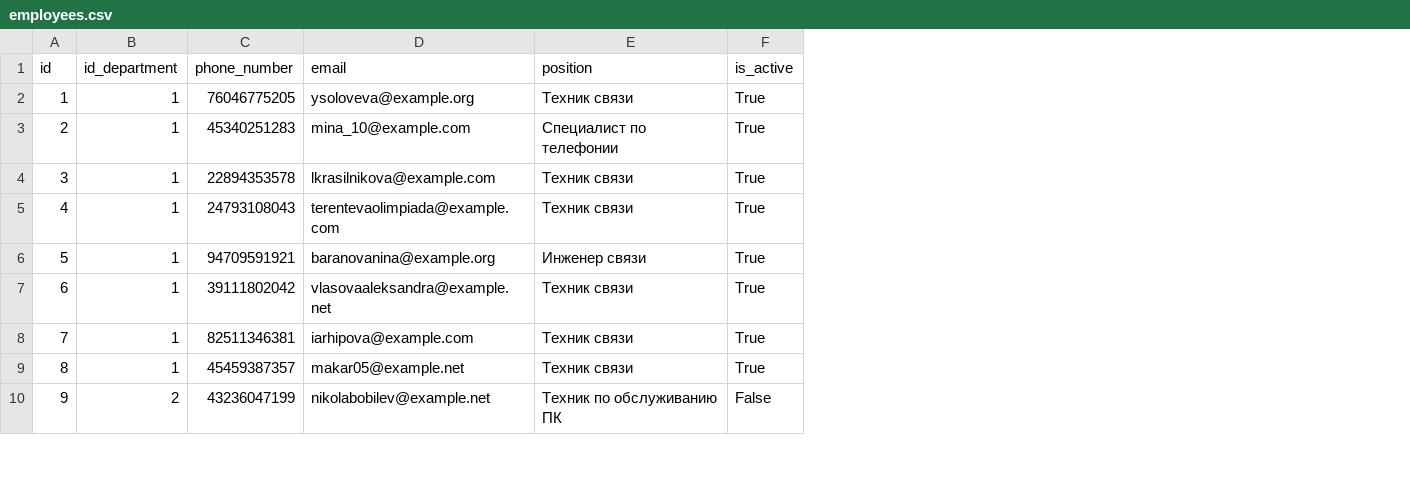
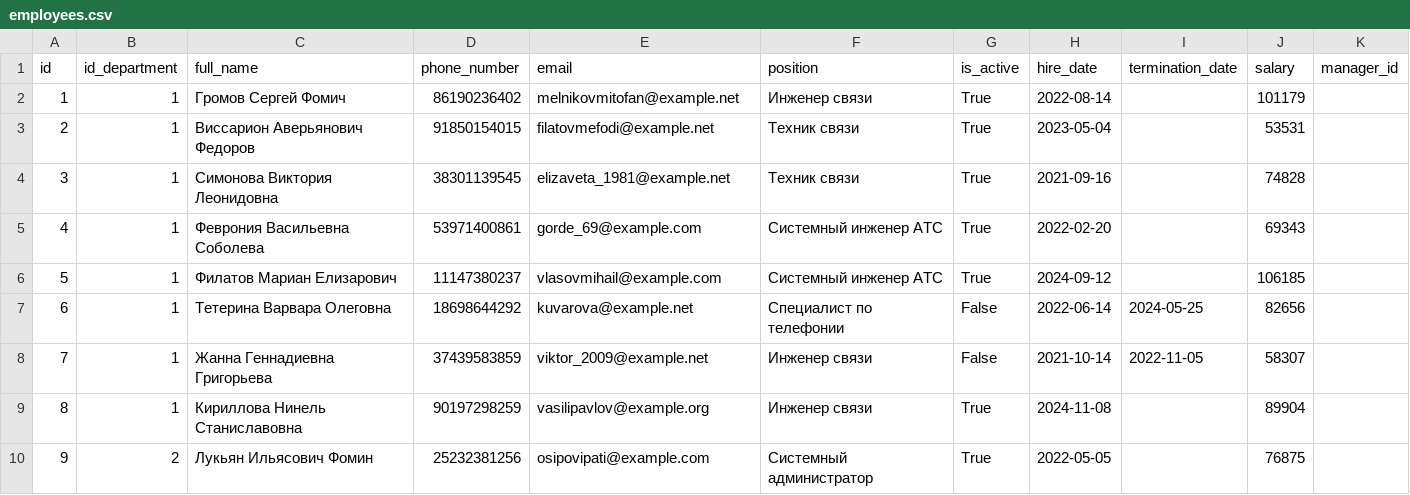
Before and after one commit to Putinka1993/notes, a CSV file: temp2_project/employees.csv, drawn as a sheet; only a part is shown; addresses are those after the commit; the diff covers the shown part only; the diff names each change by its address in the sheet, - before the commit and + after, or states it on an @@ line.

```diff
--- a/temp2_project/employees.csv
+++ b/temp2_project/employees.csv
+column C (full_name), rows 2-10: Громов Сергей Фомич | Виссарион Аверьянович Федоров | Симонова Виктория Леонидовна | Феврония Васильевна Соболева | Филатов Мариан Елизарович | Тетерина Варвара Олеговна | Жанна Геннадиевна Григорьева | Кириллова Нинель Станиславовна | Лукьян Ильясович Фомин
+column H (hire_date), rows 2-10: 2022-08-14 | 2023-05-04 | 2021-09-16 | 2022-02-20 | 2024-09-12 | 2022-06-14 | 2021-10-14 | 2024-11-08 | 2022-05-05
+column I (termination_date), rows 7-8: 2024-05-25 | 2022-11-05
+column J (salary), rows 2-10: 101179 | 53531 | 74828 | 69343 | 106185 | 82656 | 58307 | 89904 | 76875
+column K (manager_id), empty
-D2 (phone_number): 76046775205
+D2 (phone_number): 86190236402
-E2 (email): ysoloveva@example.org
+E2 (email): melnikovmitofan@example.net
-F2 (position): Техник связи
+F2 (position): Инженер связи
-D3 (phone_number): 45340251283
+D3 (phone_number): 91850154015
-E3 (email): mina_10@example.com
+E3 (email): filatovmefodi@example.net
-F3 (position): Специалист по телефонии
+F3 (position): Техник связи
-D4 (phone_number): 22894353578
+D4 (phone_number): 38301139545
-E4 (email): lkrasilnikova@example.com
+E4 (email): elizaveta_1981@example.net
-D5 (phone_number): 24793108043
+D5 (phone_number): 53971400861
-E5 (email): terentevaolimpiada@example.com
+E5 (email): gorde_69@example.com
-F5 (position): Техник связи
+F5 (position): Системный инженер АТС
-D6 (phone_number): 94709591921
+D6 (phone_number): 11147380237
-E6 (email): baranovanina@example.org
+E6 (email): vlasovmihail@example.com
-F6 (position): Инженер связи
+F6 (position): Системный инженер АТС
-D7 (phone_number): 39111802042
+D7 (phone_number): 18698644292
-E7 (email): vlasovaaleksandra@example.net
+E7 (email): kuvarova@example.net
-F7 (position): Техник связи
+F7 (position): Специалист по телефонии
-G7:G8 (is_active): True
+G7:G8 (is_active): False
-D8 (phone_number): 82511346381
+D8 (phone_number): 37439583859
-E8 (email): iarhipova@example.com
+E8 (email): viktor_2009@example.net
-F8:F9 (position): Техник связи
+F8:F9 (position): Инженер связи
-D9 (phone_number): 45459387357
+D9 (phone_number): 90197298259
-E9 (email): makar05@example.net
+E9 (email): vasilipavlov@example.org
-D10 (phone_number): 43236047199
+D10 (phone_number): 25232381256
-E10 (email): nikolabobilev@example.net
+E10 (email): osipovipati@example.com
-F10 (position): Техник по обслуживанию ПК
+F10 (position): Системный администратор
-G10 (is_active): False
+G10 (is_active): True
```
Also changed, not shown: 135 edited cells elsewhere in this file, temp2_project/departments.csv, 2 other files.
